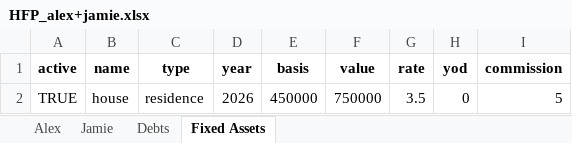
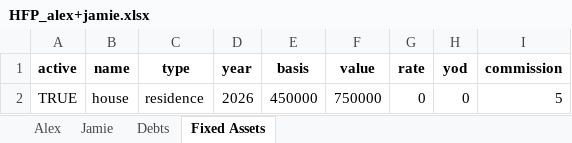
Before and after one commit to lowkeylabs/roost, an Excel workbook: site-src/examples/owlplanner/HFP_alex+jamie.xlsx, sheet Fixed Assets, drawn as a sheet; values as stored, in another font and other column widths than the file's, no borders; the diff names each change by its address in the sheet, - before the commit and + after, or states it on an @@ line.

```diff
--- a/site-src/examples/owlplanner/HFP_alex+jamie.xlsx (sheet Fixed Assets)
+++ b/site-src/examples/owlplanner/HFP_alex+jamie.xlsx (sheet Fixed Assets)
-G2 (rate): 3.5
+G2 (rate): 0
```
Also changed, not shown: site-src/examples/owlplanner/HFP_chris+pat.xlsx, site-src/examples/owlplanner/HFP_jack+jill.xlsx, 22 other files.
